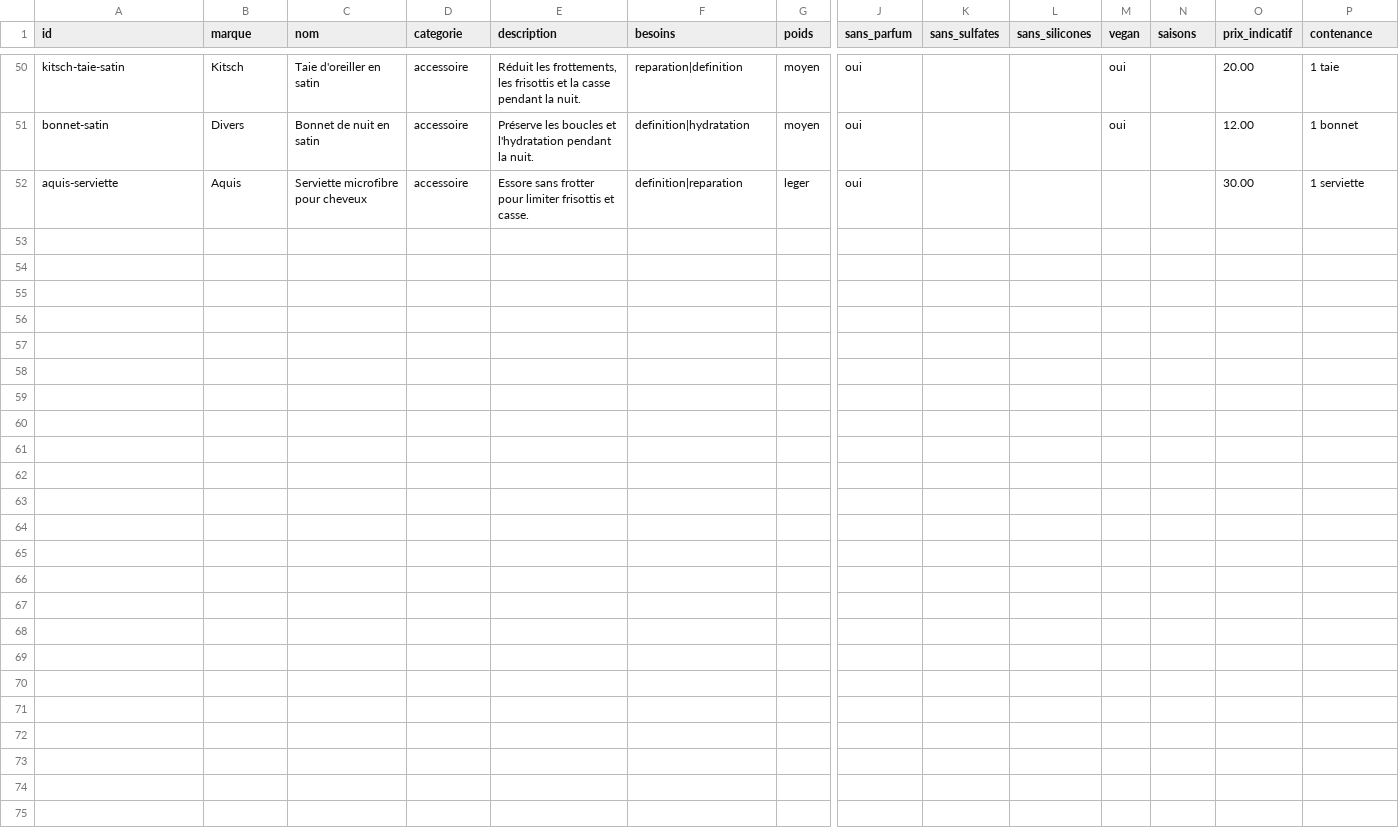
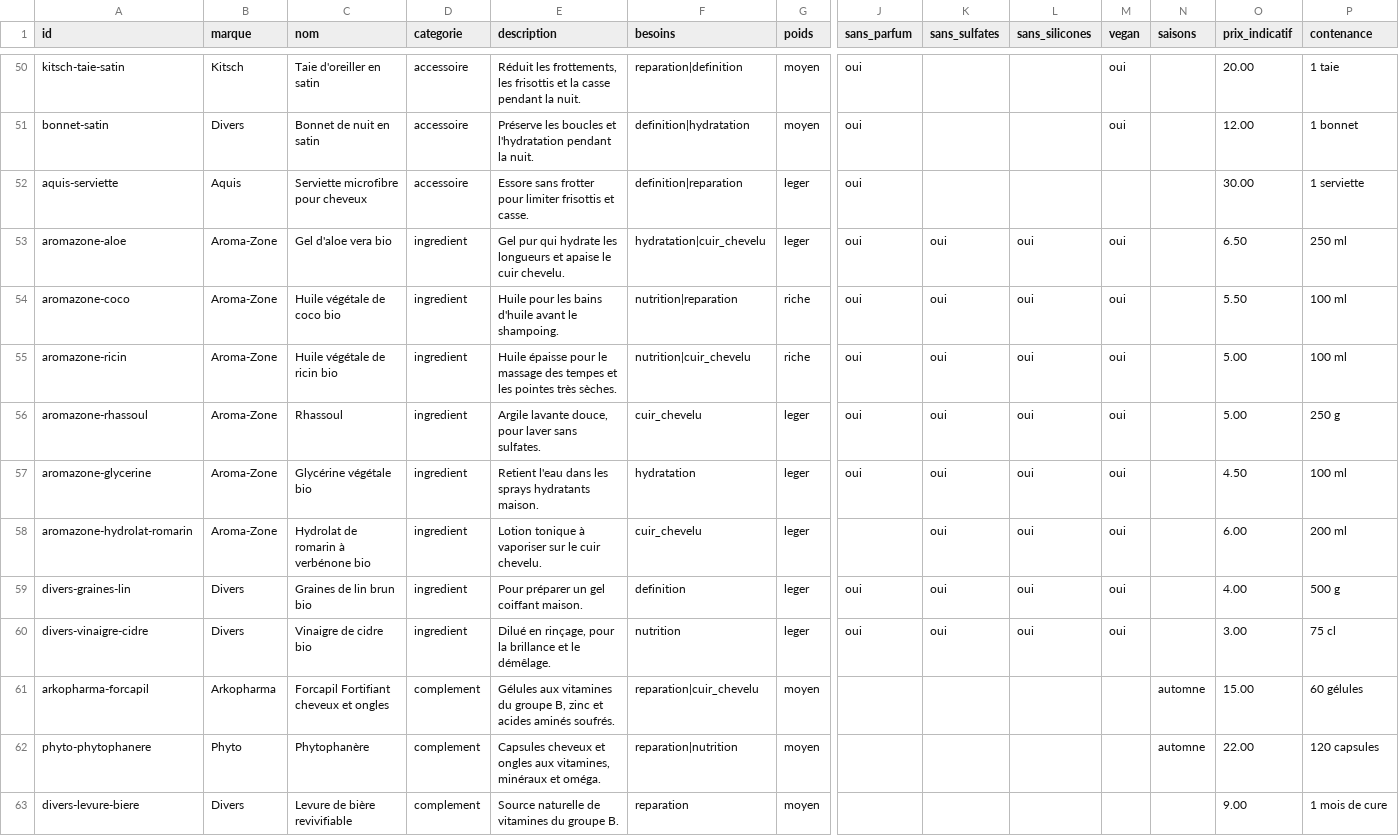
Before and after one commit to Clabandine/clabandine, a CSV file: trichosens/app/data/produits.csv, drawn as a sheet; only a part is shown, gaps mark what is left out; rows hold the shown columns only; the diff names each change by its address in the sheet, - before the commit and + after, or states it on an @@ line.

```diff
--- a/trichosens/app/data/produits.csv
+++ b/trichosens/app/data/produits.csv
+row 53: aromazone-aloe | Aroma-Zone | Gel d'aloe vera bio | ingredient | Gel pur qui hydrate les longueurs et apaise le cuir chevelu. | hydratation|cuir_chevelu | leger | oui | oui | oui | oui |  | 6.50 | 250 ml
+row 54: aromazone-coco | Aroma-Zone | Huile végétale de coco bio | ingredient | Huile pour les bains d'huile avant le shampoing. | nutrition|reparation | riche | oui | oui | oui | oui |  | 5.50 | 100 ml
+row 55: aromazone-ricin | Aroma-Zone | Huile végétale de ricin bio | ingredient | Huile épaisse pour le massage des tempes et les pointes très sèches. | nutrition|cuir_chevelu | riche | oui | oui | oui | oui |  | 5.00 | 100 ml
+row 56: aromazone-rhassoul | Aroma-Zone | Rhassoul | ingredient | Argile lavante douce, pour laver sans sulfates. | cuir_chevelu | leger | oui | oui | oui | oui |  | 5.00 | 250 g
+row 57: aromazone-glycerine | Aroma-Zone | Glycérine végétale bio | ingredient | Retient l'eau dans les sprays hydratants maison. | hydratation | leger | oui | oui | oui | oui |  | 4.50 | 100 ml
+row 58: aromazone-hydrolat-romarin | Aroma-Zone | Hydrolat de romarin à verbénone bio | ingredient | Lotion tonique à vaporiser sur le cuir chevelu. | cuir_chevelu | leger |  | oui | oui | oui |  | 6.00 | 200 ml
+row 59: divers-graines-lin | Divers | Graines de lin brun bio | ingredient | Pour préparer un gel coiffant maison. | definition | leger | oui | oui | oui | oui |  | 4.00 | 500 g
+row 60: divers-vinaigre-cidre | Divers | Vinaigre de cidre bio | ingredient | Dilué en rinçage, pour la brillance et le démêlage. | nutrition | leger | oui | oui | oui | oui |  | 3.00 | 75 cl
+row 61: arkopharma-forcapil | Arkopharma | Forcapil Fortifiant cheveux et ongles | complement | Gélules aux vitamines du groupe B, zinc et acides aminés soufrés. | reparation|cuir_chevelu | moyen |  |  |  |  | automne | 15.00 | 60 gélules
+row 62: phyto-phytophanere | Phyto | Phytophanère | complement | Capsules cheveux et ongles aux vitamines, minéraux et oméga. | reparation|nutrition | moyen |  |  |  |  | automne | 22.00 | 120 capsules
+row 63: divers-levure-biere | Divers | Levure de bière revivifiable | complement | Source naturelle de vitamines du groupe B. | reparation | moyen |  |  |  |  |  | 9.00 | 1 mois de cure
```
Also changed, not shown: trichosens/app/data/liens.csv, 7 other files.
